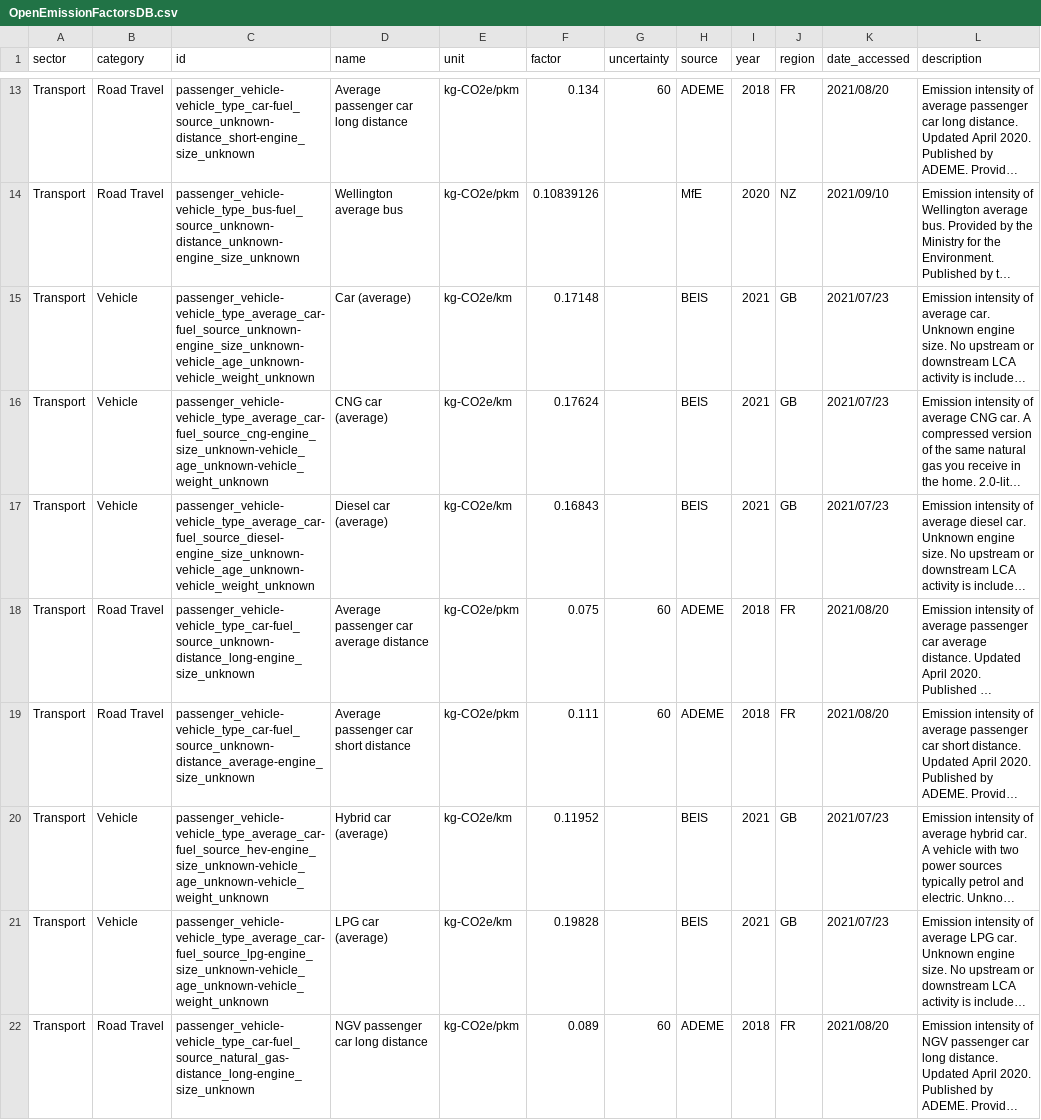
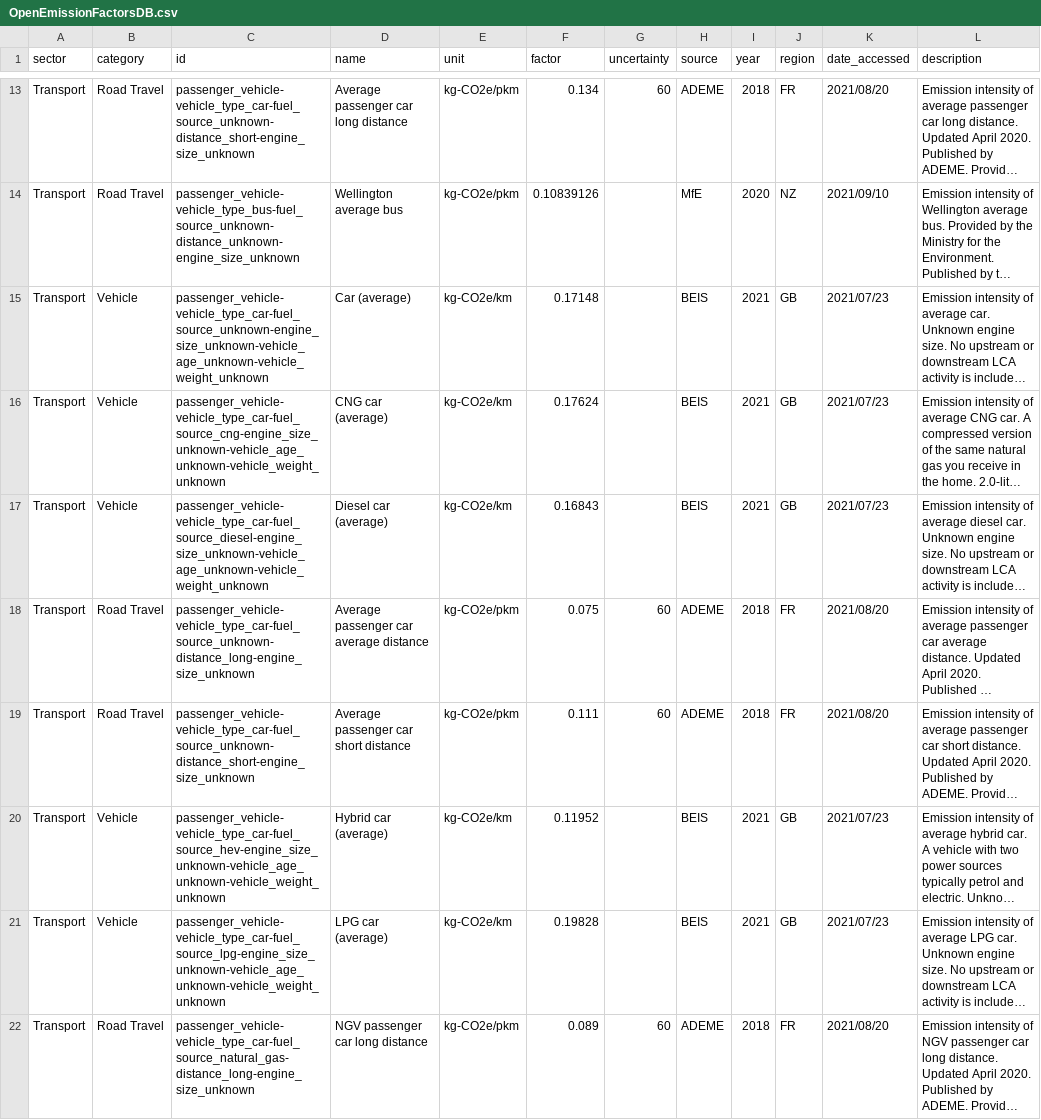
Before and after one commit to platy/Open-Emission-Factors-DB, a CSV file: OpenEmissionFactorsDB.csv, drawn as a sheet; only a part is shown, gaps mark what is left out; long unchanged cells end in …; the diff covers the shown part only; the diff names each change by its address in the sheet, - before the commit and + after, or states it on an @@ line.

Commit message:
IDs: replace/remove "unknown" and "regular" (#58)
* IDs: replace/remove "unknown" and "regular"

* Resolved strangeness - ignored E85 for later PR

* small fix

* small strangeness on line 1150

* small fixes

* another small issue

* one more tiny issue

```diff
--- a/OpenEmissionFactorsDB.csv
+++ b/OpenEmissionFactorsDB.csv
-C15 (id): passenger_vehicle-vehicle_type_average_car-fuel_source_unknown-engine_size_unknown-vehicle_age_unknown-vehicle_weight_unknown
+C15 (id): passenger_vehicle-vehicle_type_car-fuel_source_unknown-engine_size_unknown-vehicle_age_unknown-vehicle_weight_unknown
-C16 (id): passenger_vehicle-vehicle_type_average_car-fuel_source_cng-engine_size_unknown-vehicle_age_unknown-vehicle_weight_unknown
+C16 (id): passenger_vehicle-vehicle_type_car-fuel_source_cng-engine_size_unknown-vehicle_age_unknown-vehicle_weight_unknown
-C17 (id): passenger_vehicle-vehicle_type_average_car-fuel_source_diesel-engine_size_unknown-vehicle_age_unknown-vehicle_weight_unknown
+C17 (id): passenger_vehicle-vehicle_type_car-fuel_source_diesel-engine_size_unknown-vehicle_age_unknown-vehicle_weight_unknown
-C19 (id): passenger_vehicle-vehicle_type_car-fuel_source_unknown-distance_average-engine_size_unknown
+C19 (id): passenger_vehicle-vehicle_type_car-fuel_source_unknown-distance_short-engine_size_unknown
-C20 (id): passenger_vehicle-vehicle_type_average_car-fuel_source_hev-engine_size_unknown-vehicle_age_unknown-vehicle_weight_unknown
+C20 (id): passenger_vehicle-vehicle_type_car-fuel_source_hev-engine_size_unknown-vehicle_age_unknown-vehicle_weight_unknown
-C21 (id): passenger_vehicle-vehicle_type_average_car-fuel_source_lpg-engine_size_unknown-vehicle_age_unknown-vehicle_weight_unknown
+C21 (id): passenger_vehicle-vehicle_type_car-fuel_source_lpg-engine_size_unknown-vehicle_age_unknown-vehicle_weight_unknown
```
Also changed, not shown: 53 edited cells elsewhere in this file.
